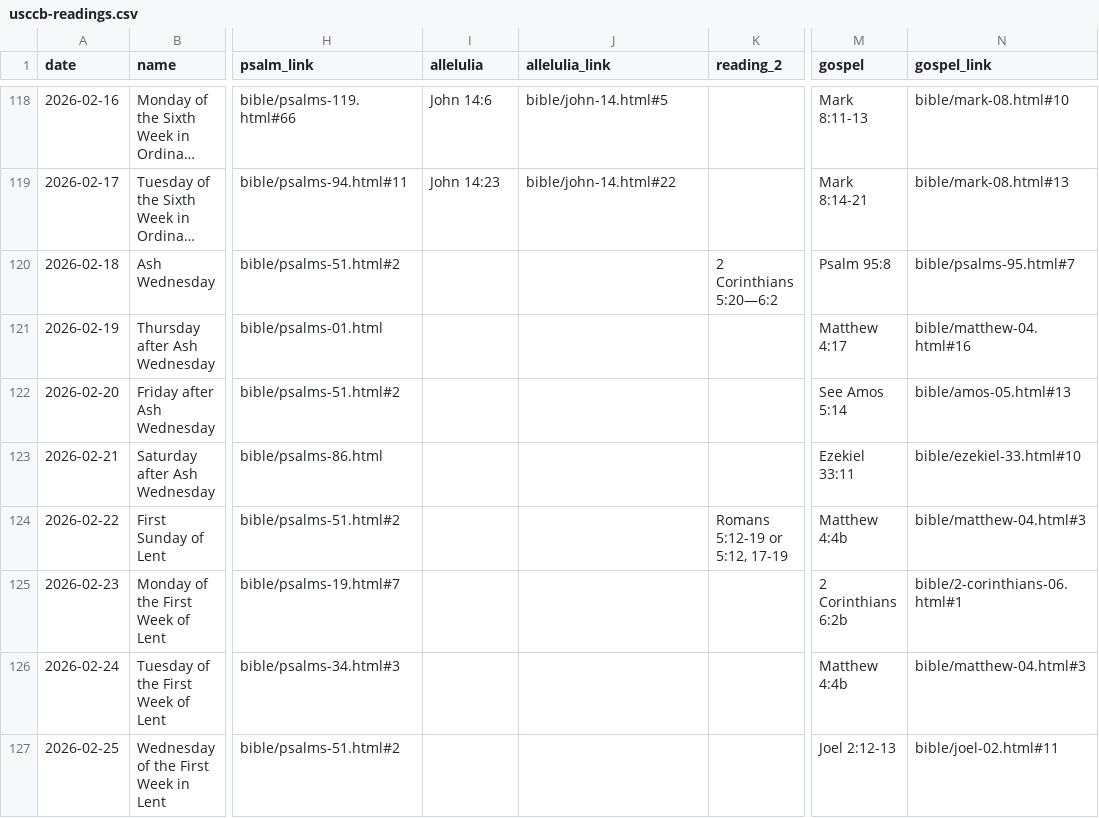
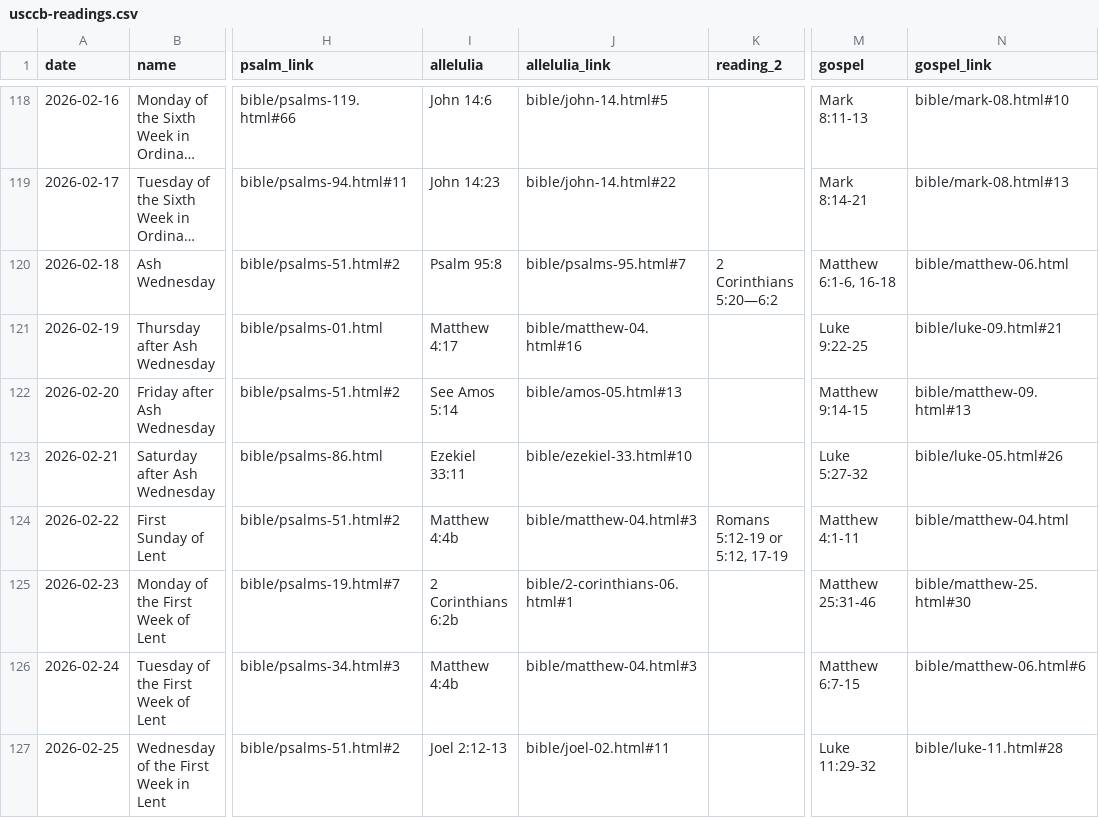
Before and after one commit to liturgybible/liturgybible.github.io, a CSV file: data_usccb/usccb-readings.csv, drawn as a sheet; only a part is shown, gaps mark what is left out; long unchanged cells end in …; the diff covers the shown part only; the diff names each change by its address in the sheet, - before the commit and + after, or states it on an @@ line.

Commit message:
update lent gospel references

```diff
--- a/data_usccb/usccb-readings.csv
+++ b/data_usccb/usccb-readings.csv
-I120 (allelulia): (empty)
+I120 (allelulia): Psalm 95:8
-J120 (allelulia_link): (empty)
+J120 (allelulia_link): bible/psalms-95.html#7
-M120 (gospel): Psalm 95:8
+M120 (gospel): Matthew 6:1-6, 16-18
-N120 (gospel_link): bible/psalms-95.html#7
+N120 (gospel_link): bible/matthew-06.html
-I121 (allelulia): (empty)
+I121 (allelulia): Matthew 4:17
-J121 (allelulia_link): (empty)
+J121 (allelulia_link): bible/matthew-04.html#16
-M121 (gospel): Matthew 4:17
+M121 (gospel): Luke 9:22-25
-N121 (gospel_link): bible/matthew-04.html#16
+N121 (gospel_link): bible/luke-09.html#21
-I122 (allelulia): (empty)
+I122 (allelulia): See Amos 5:14
-J122 (allelulia_link): (empty)
+J122 (allelulia_link): bible/amos-05.html#13
-M122 (gospel): See Amos 5:14
+M122 (gospel): Matthew 9:14-15
-N122 (gospel_link): bible/amos-05.html#13
+N122 (gospel_link): bible/matthew-09.html#13
-I123 (allelulia): (empty)
+I123 (allelulia): Ezekiel 33:11
-J123 (allelulia_link): (empty)
+J123 (allelulia_link): bible/ezekiel-33.html#10
-M123 (gospel): Ezekiel 33:11
+M123 (gospel): Luke 5:27-32
-N123 (gospel_link): bible/ezekiel-33.html#10
+N123 (gospel_link): bible/luke-05.html#26
-I124 (allelulia): (empty)
+I124 (allelulia): Matthew 4:4b
-J124 (allelulia_link): (empty)
+J124 (allelulia_link): bible/matthew-04.html#3
-M124 (gospel): Matthew 4:4b
+M124 (gospel): Matthew 4:1-11
-N124 (gospel_link): bible/matthew-04.html#3
+N124 (gospel_link): bible/matthew-04.html
-I125 (allelulia): (empty)
+I125 (allelulia): 2 Corinthians 6:2b
-J125 (allelulia_link): (empty)
+J125 (allelulia_link): bible/2-corinthians-06.html#1
-M125 (gospel): 2 Corinthians 6:2b
+M125 (gospel): Matthew 25:31-46
-N125 (gospel_link): bible/2-corinthians-06.html#1
+N125 (gospel_link): bible/matthew-25.html#30
-I126 (allelulia): (empty)
+I126 (allelulia): Matthew 4:4b
-J126 (allelulia_link): (empty)
+J126 (allelulia_link): bible/matthew-04.html#3
-M126 (gospel): Matthew 4:4b
+M126 (gospel): Matthew 6:7-15
-N126 (gospel_link): bible/matthew-04.html#3
+N126 (gospel_link): bible/matthew-06.html#6
-I127 (allelulia): (empty)
+I127 (allelulia): Joel 2:12-13
-J127 (allelulia_link): (empty)
+J127 (allelulia_link): bible/joel-02.html#11
-M127 (gospel): Joel 2:12-13
+M127 (gospel): Luke 11:29-32
-N127 (gospel_link): bible/joel-02.html#11
+N127 (gospel_link): bible/luke-11.html#28
```
Also changed, not shown: 134 edited cells elsewhere in this file, 2 other files.
